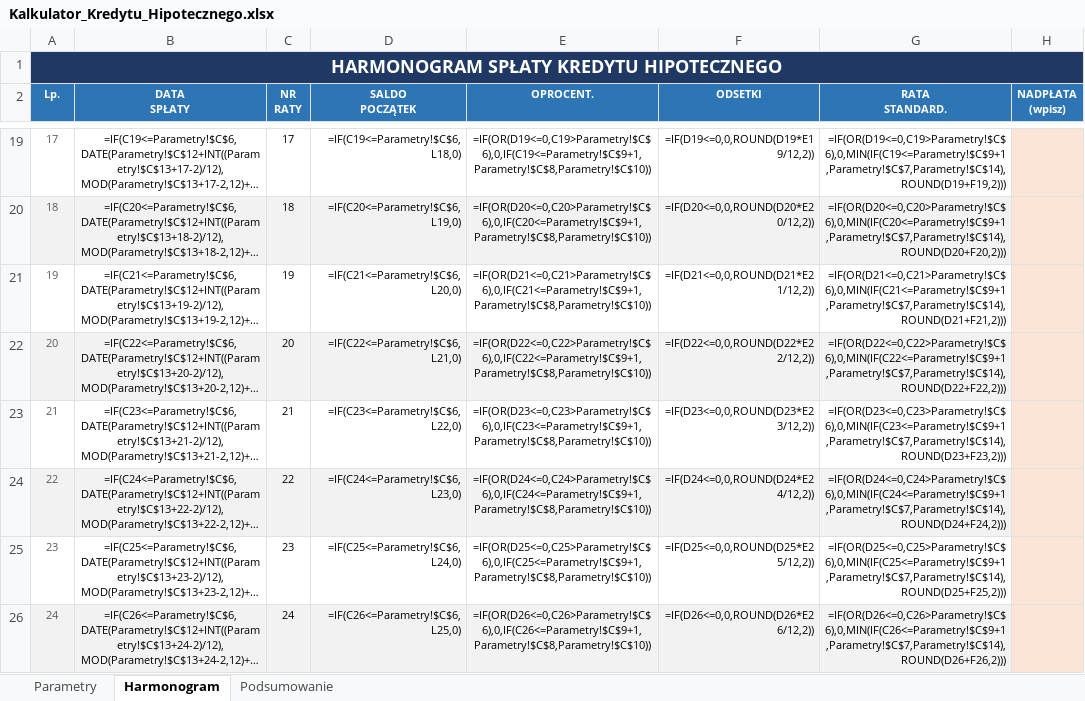
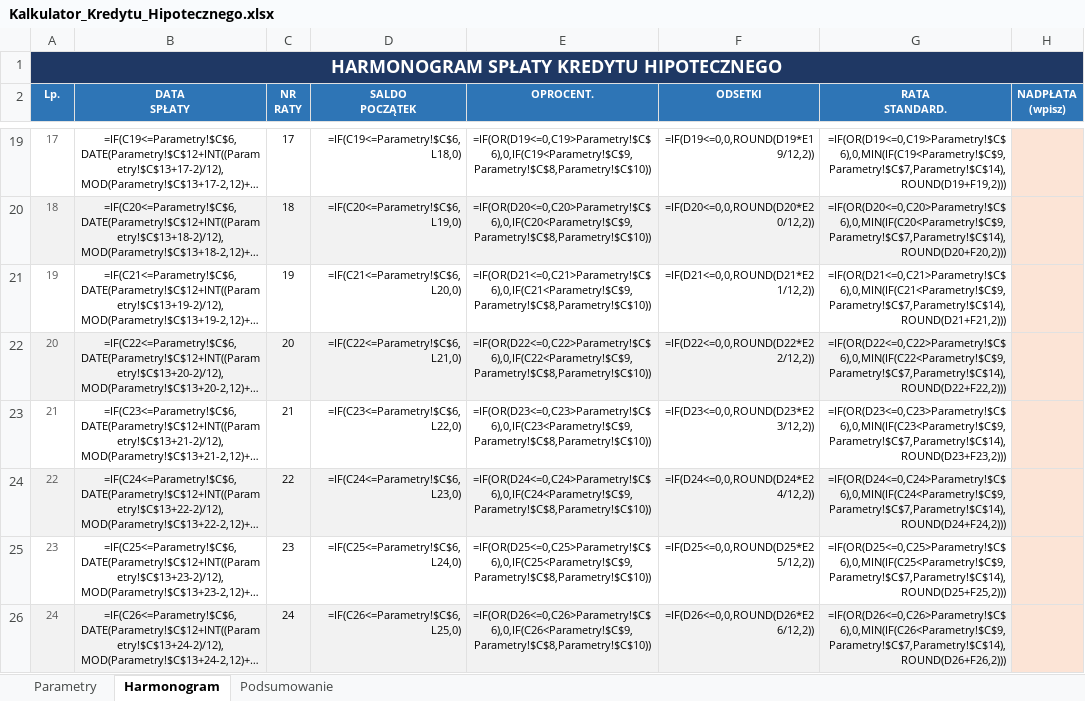
Before and after one commit to PawelKaminskiBanqsoft/temp1, an Excel workbook: Kalkulator_Kredytu_Hipotecznego.xlsx, sheet Harmonogram, drawn as a sheet; only a part is shown, gaps mark what is left out; long unchanged cells end in …; values as stored, in another font and other column widths than the file's, no borders; formulas without a stored value are shown as written; conditional formats not drawn; the diff covers the shown part only; the diff names each change by its address in the sheet, - before the commit and + after, or states it on an @@ line.

```diff
--- a/Kalkulator_Kredytu_Hipotecznego.xlsx (sheet Harmonogram)
+++ b/Kalkulator_Kredytu_Hipotecznego.xlsx (sheet Harmonogram)
-E19 (OPROCENT.): =IF(OR(D19<=0,C19>Parametry!$C$6),0,IF(C19<=Parametry!$C$9+1,Parametry!$C$8,Parametry!$C$10))
+E19 (OPROCENT.): =IF(OR(D19<=0,C19>Parametry!$C$6),0,IF(C19<Parametry!$C$9,Parametry!$C$8,Parametry!$C$10))
-G19 (RATA STANDARD.): =IF(OR(D19<=0,C19>Parametry!$C$6),0,MIN(IF(C19<=Parametry!$C$9+1,Parametry!$C$7,Parametry!$C$14),ROUND(D19+F19,2)))
+G19 (RATA STANDARD.): =IF(OR(D19<=0,C19>Parametry!$C$6),0,MIN(IF(C19<Parametry!$C$9,Parametry!$C$7,Parametry!$C$14),ROUND(D19+F19,2)))
-E20 (OPROCENT.): =IF(OR(D20<=0,C20>Parametry!$C$6),0,IF(C20<=Parametry!$C$9+1,Parametry!$C$8,Parametry!$C$10))
+E20 (OPROCENT.): =IF(OR(D20<=0,C20>Parametry!$C$6),0,IF(C20<Parametry!$C$9,Parametry!$C$8,Parametry!$C$10))
-G20 (RATA STANDARD.): =IF(OR(D20<=0,C20>Parametry!$C$6),0,MIN(IF(C20<=Parametry!$C$9+1,Parametry!$C$7,Parametry!$C$14),ROUND(D20+F20,2)))
+G20 (RATA STANDARD.): =IF(OR(D20<=0,C20>Parametry!$C$6),0,MIN(IF(C20<Parametry!$C$9,Parametry!$C$7,Parametry!$C$14),ROUND(D20+F20,2)))
-E21 (OPROCENT.): =IF(OR(D21<=0,C21>Parametry!$C$6),0,IF(C21<=Parametry!$C$9+1,Parametry!$C$8,Parametry!$C$10))
+E21 (OPROCENT.): =IF(OR(D21<=0,C21>Parametry!$C$6),0,IF(C21<Parametry!$C$9,Parametry!$C$8,Parametry!$C$10))
-G21 (RATA STANDARD.): =IF(OR(D21<=0,C21>Parametry!$C$6),0,MIN(IF(C21<=Parametry!$C$9+1,Parametry!$C$7,Parametry!$C$14),ROUND(D21+F21,2)))
+G21 (RATA STANDARD.): =IF(OR(D21<=0,C21>Parametry!$C$6),0,MIN(IF(C21<Parametry!$C$9,Parametry!$C$7,Parametry!$C$14),ROUND(D21+F21,2)))
-E22 (OPROCENT.): =IF(OR(D22<=0,C22>Parametry!$C$6),0,IF(C22<=Parametry!$C$9+1,Parametry!$C$8,Parametry!$C$10))
+E22 (OPROCENT.): =IF(OR(D22<=0,C22>Parametry!$C$6),0,IF(C22<Parametry!$C$9,Parametry!$C$8,Parametry!$C$10))
-G22 (RATA STANDARD.): =IF(OR(D22<=0,C22>Parametry!$C$6),0,MIN(IF(C22<=Parametry!$C$9+1,Parametry!$C$7,Parametry!$C$14),ROUND(D22+F22,2)))
+G22 (RATA STANDARD.): =IF(OR(D22<=0,C22>Parametry!$C$6),0,MIN(IF(C22<Parametry!$C$9,Parametry!$C$7,Parametry!$C$14),ROUND(D22+F22,2)))
-E23 (OPROCENT.): =IF(OR(D23<=0,C23>Parametry!$C$6),0,IF(C23<=Parametry!$C$9+1,Parametry!$C$8,Parametry!$C$10))
+E23 (OPROCENT.): =IF(OR(D23<=0,C23>Parametry!$C$6),0,IF(C23<Parametry!$C$9,Parametry!$C$8,Parametry!$C$10))
-G23 (RATA STANDARD.): =IF(OR(D23<=0,C23>Parametry!$C$6),0,MIN(IF(C23<=Parametry!$C$9+1,Parametry!$C$7,Parametry!$C$14),ROUND(D23+F23,2)))
+G23 (RATA STANDARD.): =IF(OR(D23<=0,C23>Parametry!$C$6),0,MIN(IF(C23<Parametry!$C$9,Parametry!$C$7,Parametry!$C$14),ROUND(D23+F23,2)))
-E24 (OPROCENT.): =IF(OR(D24<=0,C24>Parametry!$C$6),0,IF(C24<=Parametry!$C$9+1,Parametry!$C$8,Parametry!$C$10))
+E24 (OPROCENT.): =IF(OR(D24<=0,C24>Parametry!$C$6),0,IF(C24<Parametry!$C$9,Parametry!$C$8,Parametry!$C$10))
-G24 (RATA STANDARD.): =IF(OR(D24<=0,C24>Parametry!$C$6),0,MIN(IF(C24<=Parametry!$C$9+1,Parametry!$C$7,Parametry!$C$14),ROUND(D24+F24,2)))
+G24 (RATA STANDARD.): =IF(OR(D24<=0,C24>Parametry!$C$6),0,MIN(IF(C24<Parametry!$C$9,Parametry!$C$7,Parametry!$C$14),ROUND(D24+F24,2)))
-E25 (OPROCENT.): =IF(OR(D25<=0,C25>Parametry!$C$6),0,IF(C25<=Parametry!$C$9+1,Parametry!$C$8,Parametry!$C$10))
+E25 (OPROCENT.): =IF(OR(D25<=0,C25>Parametry!$C$6),0,IF(C25<Parametry!$C$9,Parametry!$C$8,Parametry!$C$10))
-G25 (RATA STANDARD.): =IF(OR(D25<=0,C25>Parametry!$C$6),0,MIN(IF(C25<=Parametry!$C$9+1,Parametry!$C$7,Parametry!$C$14),ROUND(D25+F25,2)))
+G25 (RATA STANDARD.): =IF(OR(D25<=0,C25>Parametry!$C$6),0,MIN(IF(C25<Parametry!$C$9,Parametry!$C$7,Parametry!$C$14),ROUND(D25+F25,2)))
-E26 (OPROCENT.): =IF(OR(D26<=0,C26>Parametry!$C$6),0,IF(C26<=Parametry!$C$9+1,Parametry!$C$8,Parametry!$C$10))
+E26 (OPROCENT.): =IF(OR(D26<=0,C26>Parametry!$C$6),0,IF(C26<Parametry!$C$9,Parametry!$C$8,Parametry!$C$10))
-G26 (RATA STANDARD.): =IF(OR(D26<=0,C26>Parametry!$C$6),0,MIN(IF(C26<=Parametry!$C$9+1,Parametry!$C$7,Parametry!$C$14),ROUND(D26+F26,2)))
+G26 (RATA STANDARD.): =IF(OR(D26<=0,C26>Parametry!$C$6),0,MIN(IF(C26<Parametry!$C$9,Parametry!$C$7,Parametry!$C$14),ROUND(D26+F26,2)))
```
Also changed, not shown: 634 edited cells elsewhere in this sheet, sheet Parametry.
